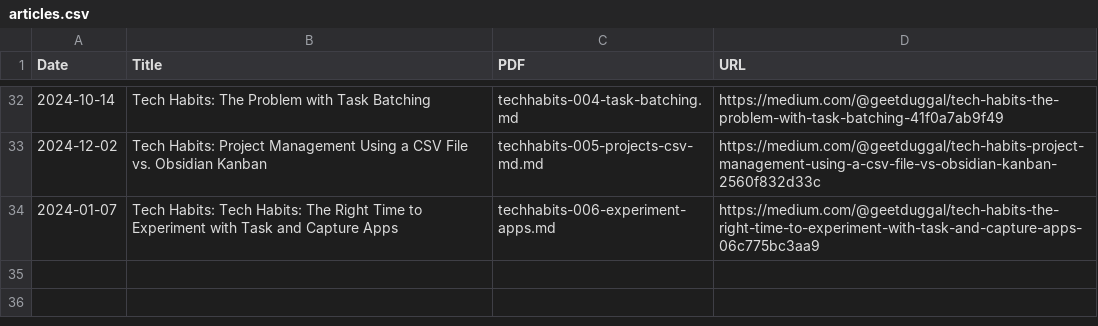
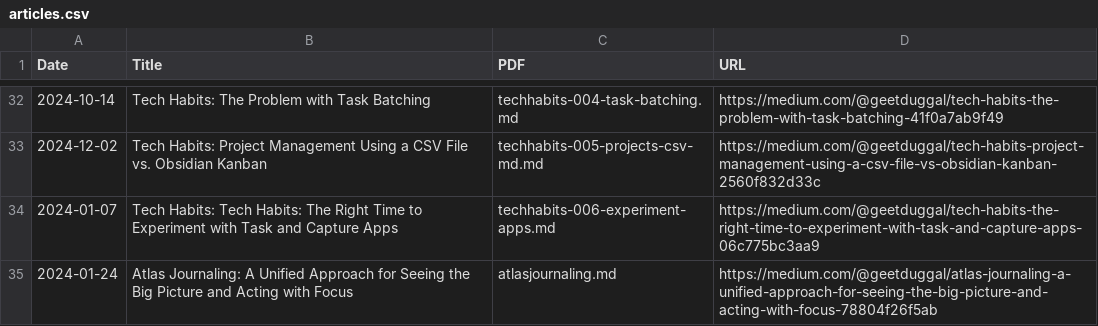
Before and after one commit to geetduggal/geetduggal.github.io, a CSV file: articles.csv, drawn as a sheet; only a part is shown, gaps mark what is left out.

```diff
--- a/articles.csv
+++ b/articles.csv
@@ -34 +34,2 @@ Date,Title,PDF,URL
 2024-01-07,Tech Habits: Tech Habits: The Right Time to Experiment with Task and Capture Apps,techhabits-006-experiment-apps.md,https://medium.com/@geetduggal/tech-habits-the-right-time-to-experiment-with-task-and-capture-apps-06c775bc3aa9
+2024-01-24,Atlas Journaling: A Unified Approach for Seeing the Big Picture and Acting with Focus,atlasjournaling.md,https://medium.com/@geetduggal/atlas-journaling-a-unified-approach-for-seeing-the-big-picture-and-acting-with-focus-78804f26f5ab
```
Also changed, not shown: geets.csv, 1 other file.
